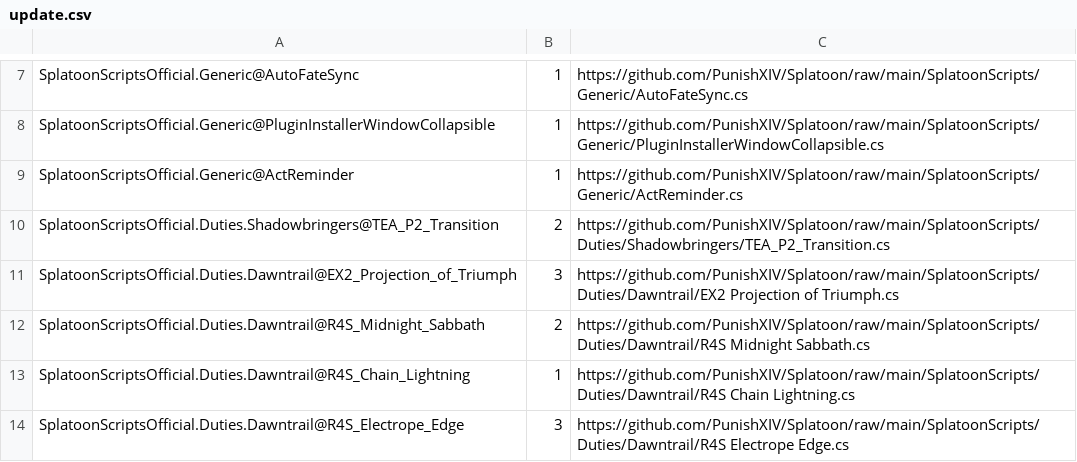
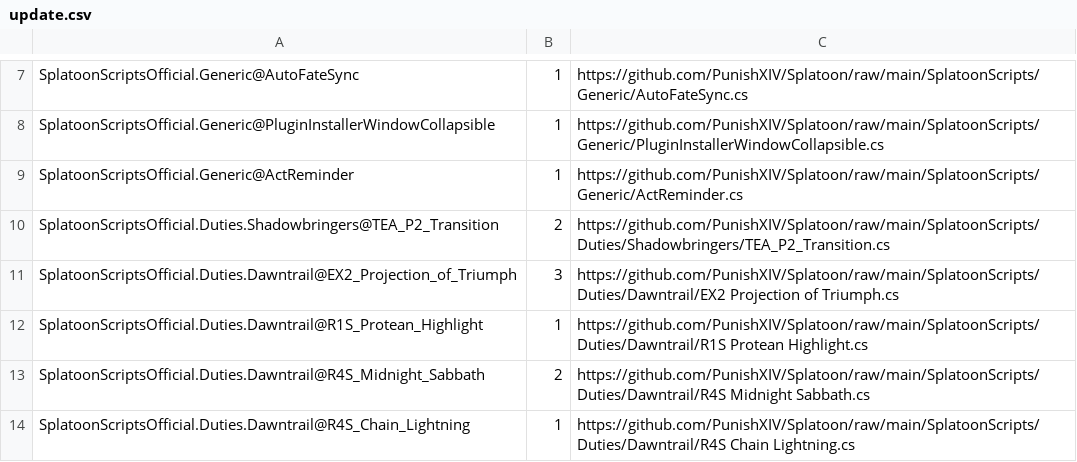
Before and after one commit to PunishXIV/Splatoon, a CSV file: SplatoonScripts/update.csv, drawn as a sheet; only a part is shown, gaps mark what is left out; the shorter side is filled out with more unchanged rows; the diff names each change by its address in the sheet, - before the commit and + after, or states it on an @@ line.

```diff
--- a/SplatoonScripts/update.csv
+++ b/SplatoonScripts/update.csv
+row 12: SplatoonScriptsOfficial.Duties.Dawntrail@R1S_Protean_Highlight | 1 | https://github.com/PunishXIV/Splatoon/raw/main/SplatoonScripts/Duties/Dawntrail/R1S Protean Highlight.cs
```
